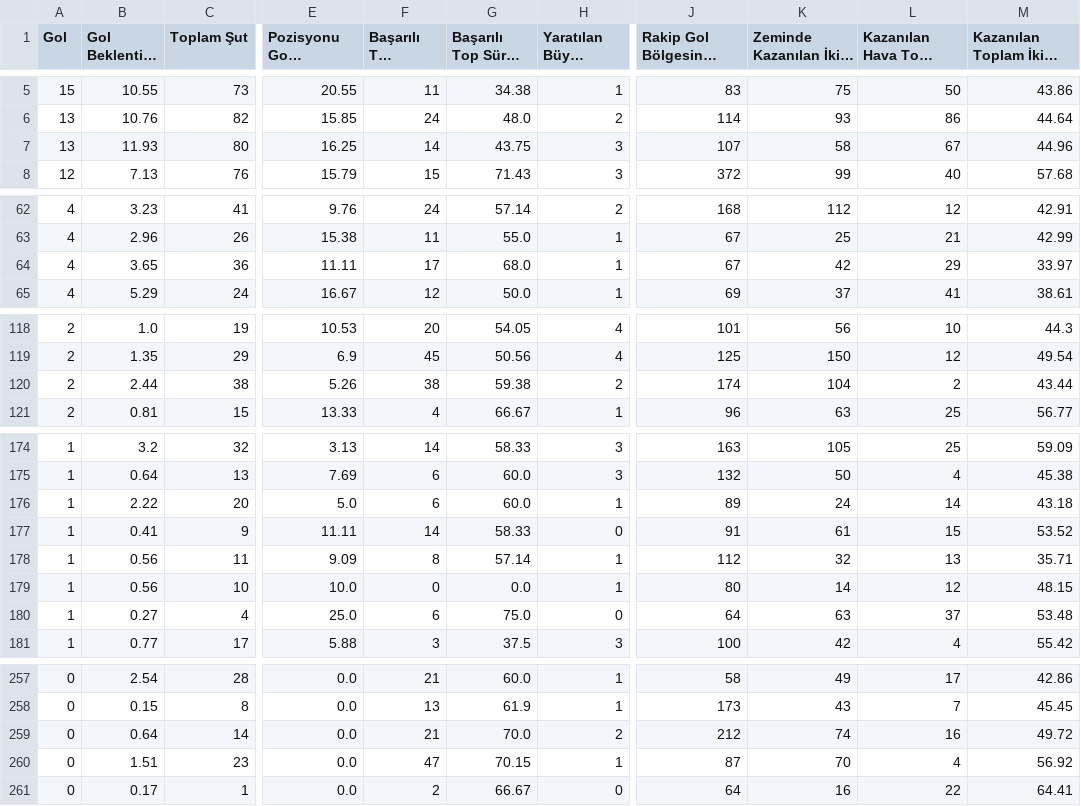
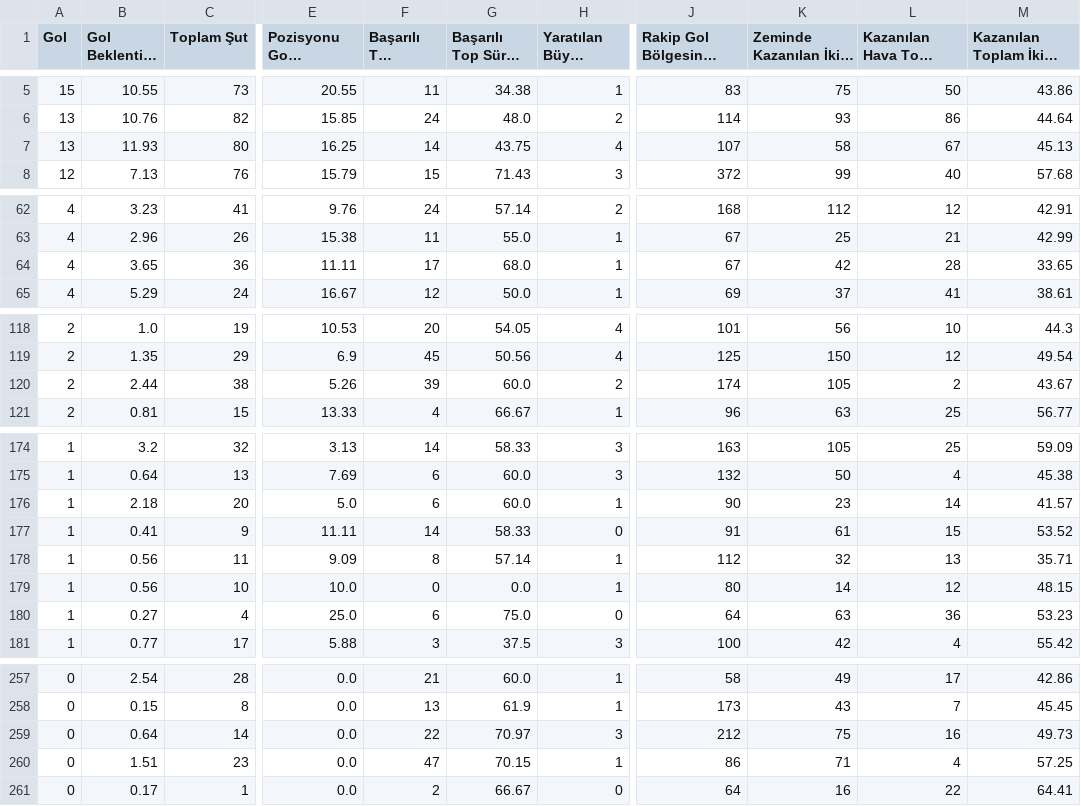
Before and after one commit to scatterradarcsv/csv_scatter_radar_total_noPos, a CSV file: forwards.csv, drawn as a sheet; only a part is shown, gaps mark what is left out; long unchanged cells end in …; the diff covers the shown part only; the diff names each change by its address in the sheet, - before the commit and + after, or states it on an @@ line.

Commit message:
Updated forwards.csv

```diff
--- a/forwards.csv
+++ b/forwards.csv
-H7 (Yaratılan Büyük Şans): 3
+H7 (Yaratılan Büyük Şans): 4
-M7: 44.96
+M7: 45.13
-L64 (Kazanılan Hava Topu Mücadelesi): 29
+L64 (Kazanılan Hava Topu Mücadelesi): 28
-M64: 33.97
+M64: 33.65
-F120 (Başarılı Top Sürme): 38
+F120 (Başarılı Top Sürme): 39
-G120 (Başarılı Top Sürme %): 59.38
+G120 (Başarılı Top Sürme %): 60.0
-K120 (Zeminde Kazanılan İkili Mücadele): 104
+K120 (Zeminde Kazanılan İkili Mücadele): 105
-M120: 43.44
+M120: 43.67
-B176 (Gol Beklentisi (xG)): 2.22
+B176 (Gol Beklentisi (xG)): 2.18
-J176: 89
+J176: 90
-K176 (Zeminde Kazanılan İkili Mücadele): 24
+K176 (Zeminde Kazanılan İkili Mücadele): 23
-M176: 43.18
+M176: 41.57
-L180 (Kazanılan Hava Topu Mücadelesi): 37
+L180 (Kazanılan Hava Topu Mücadelesi): 36
-M180: 53.48
+M180: 53.23
-F259 (Başarılı Top Sürme): 21
+F259 (Başarılı Top Sürme): 22
-G259 (Başarılı Top Sürme %): 70.0
+G259 (Başarılı Top Sürme %): 70.97
-H259 (Yaratılan Büyük Şans): 2
+H259 (Yaratılan Büyük Şans): 3
-K259 (Zeminde Kazanılan İkili Mücadele): 74
+K259 (Zeminde Kazanılan İkili Mücadele): 75
-M259: 49.72
+M259: 49.73
-J260: 87
+J260: 86
-K260 (Zeminde Kazanılan İkili Mücadele): 70
+K260 (Zeminde Kazanılan İkili Mücadele): 71
-M260: 56.92
+M260: 57.25
```
Also changed, not shown: 7 edited cells elsewhere in this file.
